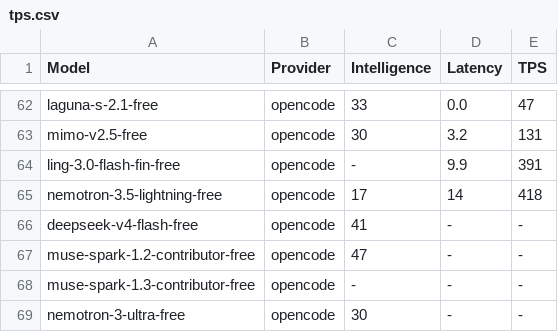
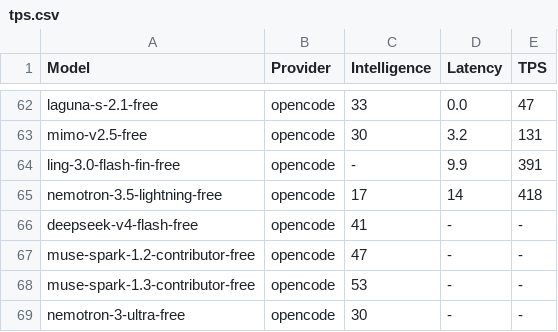
Before and after one commit to yookibooki/llm-benchmarks, a CSV file: data/tps.csv, drawn as a sheet; only a part is shown, gaps mark what is left out.

```diff
--- a/data/tps.csv
+++ b/data/tps.csv
@@ -67,3 +67,3 @@ deepseek-v4-flash-free,opencode,41,-,-
 muse-spark-1.2-contributor-free,opencode,47,-,-
-muse-spark-1.3-contributor-free,opencode,-,-,-
+muse-spark-1.3-contributor-free,opencode,53,-,-
 nemotron-3-ultra-free,opencode,30,-,-
```
Also changed, not shown: opencode/data/tps.csv, 7 other files.
